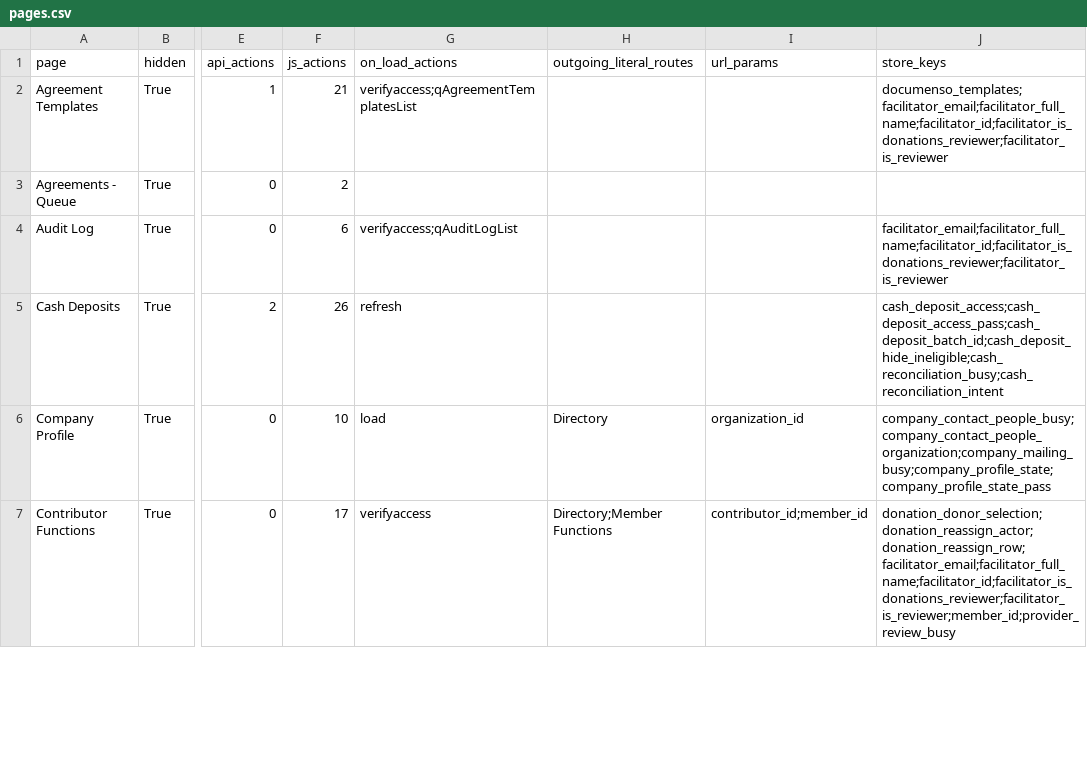
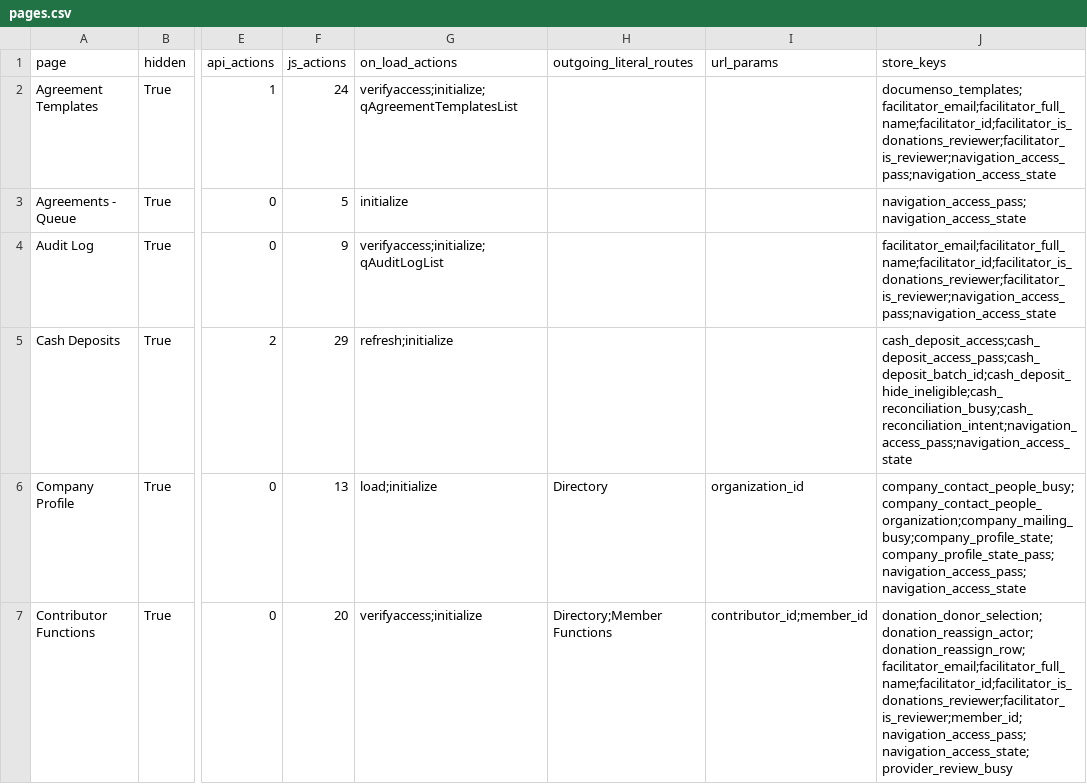
Before and after one commit to RayzorDuff/SignatureGate, a CSV file: releases/v1.2.0/evidence/pages.csv, drawn as a sheet; only a part is shown, gaps mark what is left out; the diff covers the shown part only; the diff names each change by its address in the sheet, - before the commit and + after, or states it on an @@ line.

```diff
--- a/releases/v1.2.0/evidence/pages.csv
+++ b/releases/v1.2.0/evidence/pages.csv
-F2 (js_actions): 21
+F2 (js_actions): 24
-G2 (on_load_actions): verifyaccess;qAgreementTemplatesList
+G2 (on_load_actions): verifyaccess;initialize;qAgreementTemplatesList
-J2 (store_keys): documenso_templates;facilitator_email;facilitator_full_name;facilitator_id;facilitator_is_donations_reviewer;facilitator_is_reviewer
+J2 (store_keys): documenso_templates;facilitator_email;facilitator_full_name;facilitator_id;facilitator_is_donations_reviewer;facilitator_is_reviewer;navigation_access_pass;navigation_access_state
-F3 (js_actions): 2
+F3 (js_actions): 5
-G3 (on_load_actions): (empty)
+G3 (on_load_actions): initialize
-J3 (store_keys): (empty)
+J3 (store_keys): navigation_access_pass;navigation_access_state
-F4 (js_actions): 6
+F4 (js_actions): 9
-G4 (on_load_actions): verifyaccess;qAuditLogList
+G4 (on_load_actions): verifyaccess;initialize;qAuditLogList
-J4 (store_keys): facilitator_email;facilitator_full_name;facilitator_id;facilitator_is_donations_reviewer;facilitator_is_reviewer
+J4 (store_keys): facilitator_email;facilitator_full_name;facilitator_id;facilitator_is_donations_reviewer;facilitator_is_reviewer;navigation_access_pass;navigation_access_state
-F5 (js_actions): 26
+F5 (js_actions): 29
-G5 (on_load_actions): refresh
+G5 (on_load_actions): refresh;initialize
-J5 (store_keys): cash_deposit_access;cash_deposit_access_pass;cash_deposit_batch_id;cash_deposit_hide_ineligible;cash_reconciliation_busy;cash_reconciliation_intent
+J5 (store_keys): cash_deposit_access;cash_deposit_access_pass;cash_deposit_batch_id;cash_deposit_hide_ineligible;cash_reconciliation_busy;cash_reconciliation_intent;navigation_access_pass;navigation_access_state
-F6 (js_actions): 10
+F6 (js_actions): 13
-G6 (on_load_actions): load
+G6 (on_load_actions): load;initialize
-J6 (store_keys): company_contact_people_busy;company_contact_people_organization;company_mailing_busy;company_profile_state;company_profile_state_pass
+J6 (store_keys): company_contact_people_busy;company_contact_people_organization;company_mailing_busy;company_profile_state;company_profile_state_pass;navigation_access_pass;navigation_access_state
-F7 (js_actions): 17
+F7 (js_actions): 20
-G7 (on_load_actions): verifyaccess
+G7 (on_load_actions): verifyaccess;initialize
-J7 (store_keys): donation_donor_selection;donation_reassign_actor;donation_reassign_row;facilitator_email;facilitator_full_name;facilitator_id;facilitator_is_donations_reviewer;facilitator_is_reviewer;member_id;provider_review_busy
+J7 (store_keys): donation_donor_selection;donation_reassign_actor;donation_reassign_row;facilitator_email;facilitator_full_name;facilitator_id;facilitator_is_donations_reviewer;facilitator_is_reviewer;member_id;navigation_access_pass;navigation_access_state;provider_review_busy
```
Also changed, not shown: 36 edited cells elsewhere in this file, releases/v1.2.0/ACCEPTANCE_LEDGER.csv, 8 other files.
